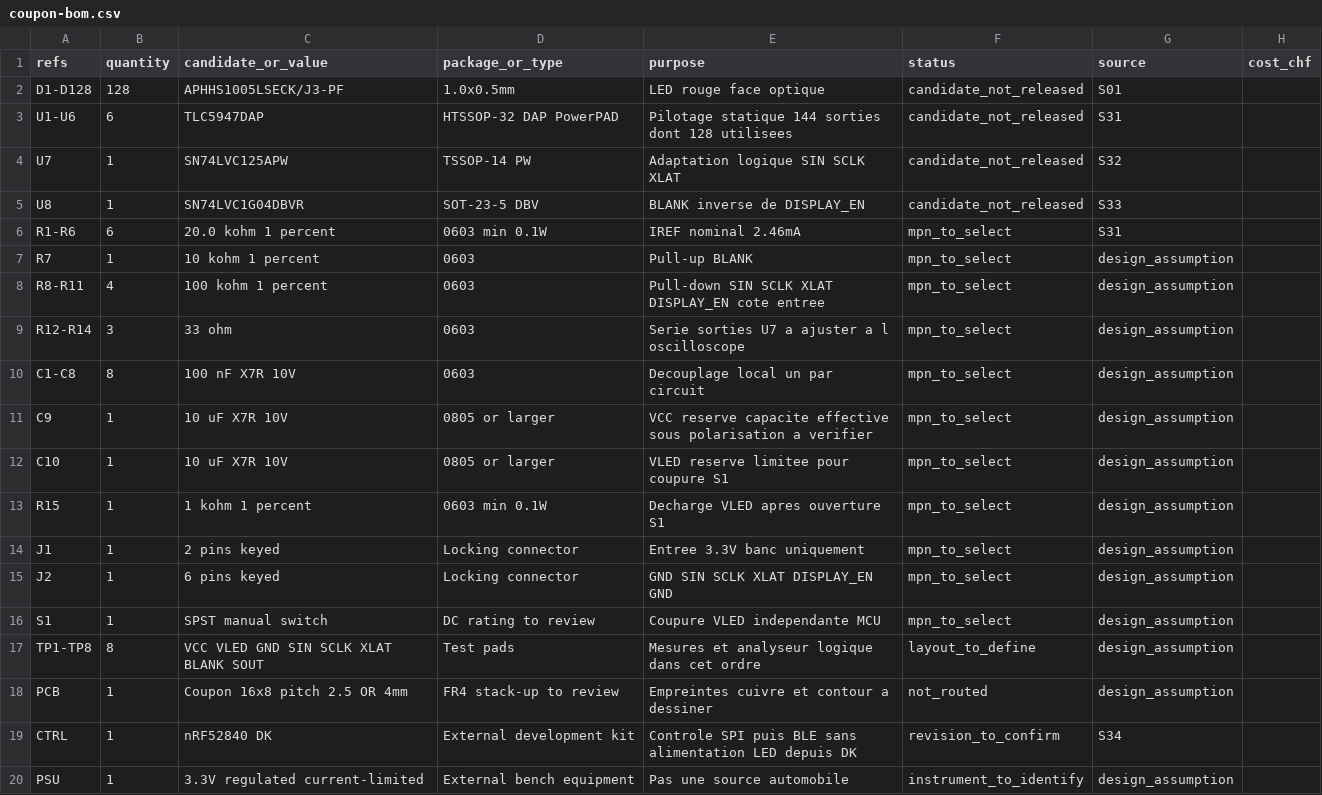
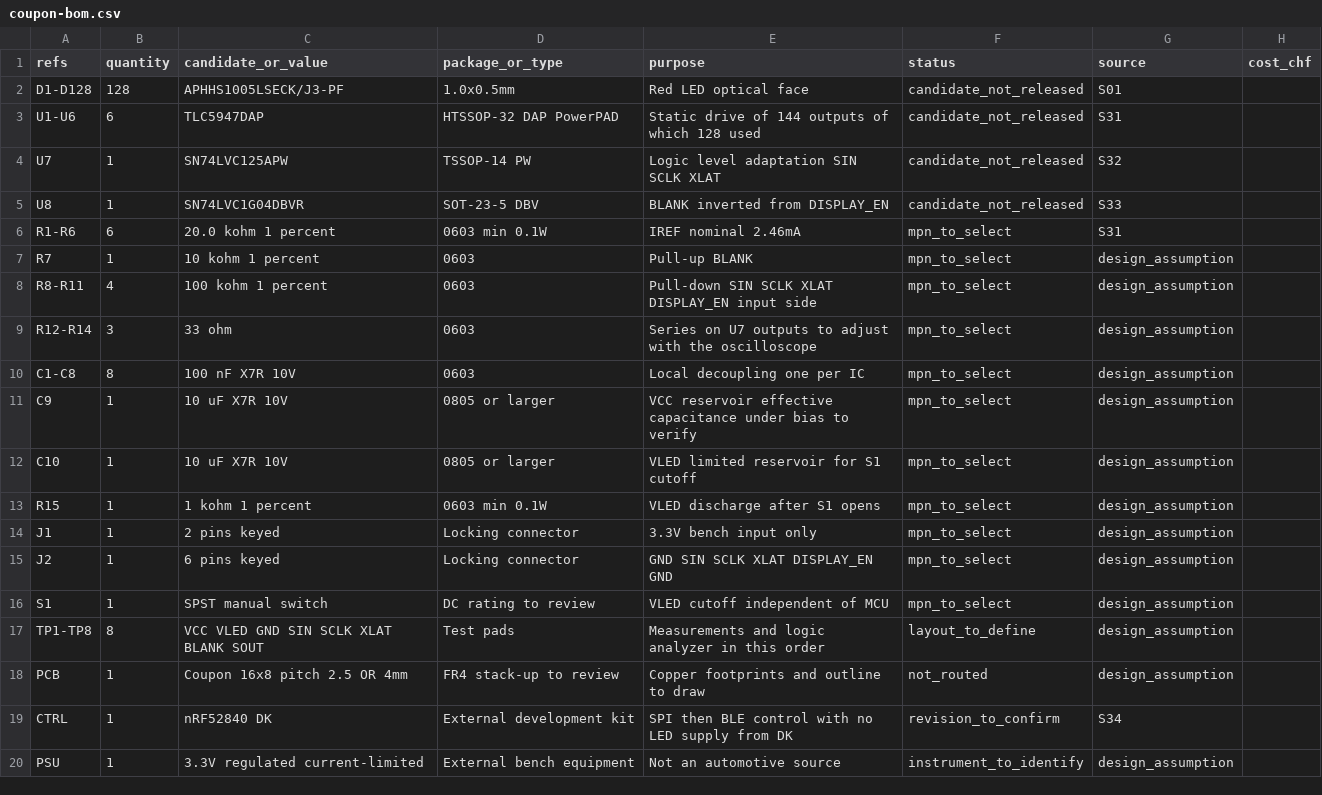
Before and after one commit to cluster2600/porscheparts, a CSV file: docs/projects/993-programmable-rear-panel/electronics/coupon-bom.csv, drawn as a sheet.

```diff
--- a/docs/projects/993-programmable-rear-panel/electronics/coupon-bom.csv
+++ b/docs/projects/993-programmable-rear-panel/electronics/coupon-bom.csv
@@ -1,20 +1,20 @@
 refs,quantity,candidate_or_value,package_or_type,purpose,status,source,cost_chf
-D1-D128,128,APHHS1005LSECK/J3-PF,1.0x0.5mm,LED rouge face optique,candidate_not_released,S01,
-U1-U6,6,TLC5947DAP,HTSSOP-32 DAP PowerPAD,Pilotage statique 144 sorties dont 128 utilisees,candidate_not_released,S31,
-U7,1,SN74LVC125APW,TSSOP-14 PW,Adaptation logique SIN SCLK XLAT,candidate_not_released,S32,
-U8,1,SN74LVC1G04DBVR,SOT-23-5 DBV,BLANK inverse de DISPLAY_EN,candidate_not_released,S33,
+D1-D128,128,APHHS1005LSECK/J3-PF,1.0x0.5mm,Red LED optical face,candidate_not_released,S01,
+U1-U6,6,TLC5947DAP,HTSSOP-32 DAP PowerPAD,Static drive of 144 outputs of which 128 used,candidate_not_released,S31,
+U7,1,SN74LVC125APW,TSSOP-14 PW,Logic level adaptation SIN SCLK XLAT,candidate_not_released,S32,
+U8,1,SN74LVC1G04DBVR,SOT-23-5 DBV,BLANK inverted from DISPLAY_EN,candidate_not_released,S33,
 R1-R6,6,20.0 kohm 1 percent,0603 min 0.1W,IREF nominal 2.46mA,mpn_to_select,S31,
 R7,1,10 kohm 1 percent,0603,Pull-up BLANK,mpn_to_select,design_assumption,
-R8-R11,4,100 kohm 1 percent,0603,Pull-down SIN SCLK XLAT DISPLAY_EN cote entree,mpn_to_select,design_assumption,
-R12-R14,3,33 ohm,0603,Serie sorties U7 a ajuster a l oscilloscope,mpn_to_select,design_assumption,
-C1-C8,8,100 nF X7R 10V,0603,Decouplage local un par circuit,mpn_to_select,design_assumption,
-C9,1,10 uF X7R 10V,0805 or larger,VCC reserve capacite effective sous polarisation a verifier,mpn_to_select,design_assumption,
-C10,1,10 uF X7R 10V,0805 or larger,VLED reserve limitee pour coupure S1,mpn_to_select,design_assumption,
-R15,1,1 kohm 1 percent,0603 min 0.1W,Decharge VLED apres ouverture S1,mpn_to_select,design_assumption,
-J1,1,2 pins keyed,Locking connector,Entree 3.3V banc uniquement,mpn_to_select,design_assumption,
+R8-R11,4,100 kohm 1 percent,0603,Pull-down SIN SCLK XLAT DISPLAY_EN input side,mpn_to_select,design_assumption,
+R12-R14,3,33 ohm,0603,Series on U7 outputs to adjust with the oscilloscope,mpn_to_select,design_assumption,
+C1-C8,8,100 nF X7R 10V,0603,Local decoupling one per IC,mpn_to_select,design_assumption,
+C9,1,10 uF X7R 10V,0805 or larger,VCC reservoir effective capacitance under bias to verify,mpn_to_select,design_assumption,
+C10,1,10 uF X7R 10V,0805 or larger,VLED limited reservoir for S1 cutoff,mpn_to_select,design_assumption,
+R15,1,1 kohm 1 percent,0603 min 0.1W,VLED discharge after S1 opens,mpn_to_select,design_assumption,
+J1,1,2 pins keyed,Locking connector,3.3V bench input only,mpn_to_select,design_assumption,
 J2,1,6 pins keyed,Locking connector,GND SIN SCLK XLAT DISPLAY_EN GND,mpn_to_select,design_assumption,
-S1,1,SPST manual switch,DC rating to review,Coupure VLED independante MCU,mpn_to_select,design_assumption,
-TP1-TP8,8,VCC VLED GND SIN SCLK XLAT BLANK SOUT,Test pads,Mesures et analyseur logique dans cet ordre,layout_to_define,design_assumption,
-PCB,1,Coupon 16x8 pitch 2.5 OR 4mm,FR4 stack-up to review,Empreintes cuivre et contour a dessiner,not_routed,design_assumption,
-CTRL,1,nRF52840 DK,External development kit,Controle SPI puis BLE sans alimentation LED depuis DK,revision_to_confirm,S34,
-PSU,1,3.3V regulated current-limited,External bench equipment,Pas une source automobile,instrument_to_identify,design_assumption,
+S1,1,SPST manual switch,DC rating to review,VLED cutoff independent of MCU,mpn_to_select,design_assumption,
+TP1-TP8,8,VCC VLED GND SIN SCLK XLAT BLANK SOUT,Test pads,Measurements and logic analyzer in this order,layout_to_define,design_assumption,
+PCB,1,Coupon 16x8 pitch 2.5 OR 4mm,FR4 stack-up to review,Copper footprints and outline to draw,not_routed,design_assumption,
+CTRL,1,nRF52840 DK,External development kit,SPI then BLE control with no LED supply from DK,revision_to_confirm,S34,
+PSU,1,3.3V regulated current-limited,External bench equipment,Not an automotive source,instrument_to_identify,design_assumption,
```
Also changed, not shown: docs/projects/993-programmable-rear-panel/bom.csv, docs/projects/993-programmable-rear-panel/electronics/coupon-wiring.csv, 9 other files.
